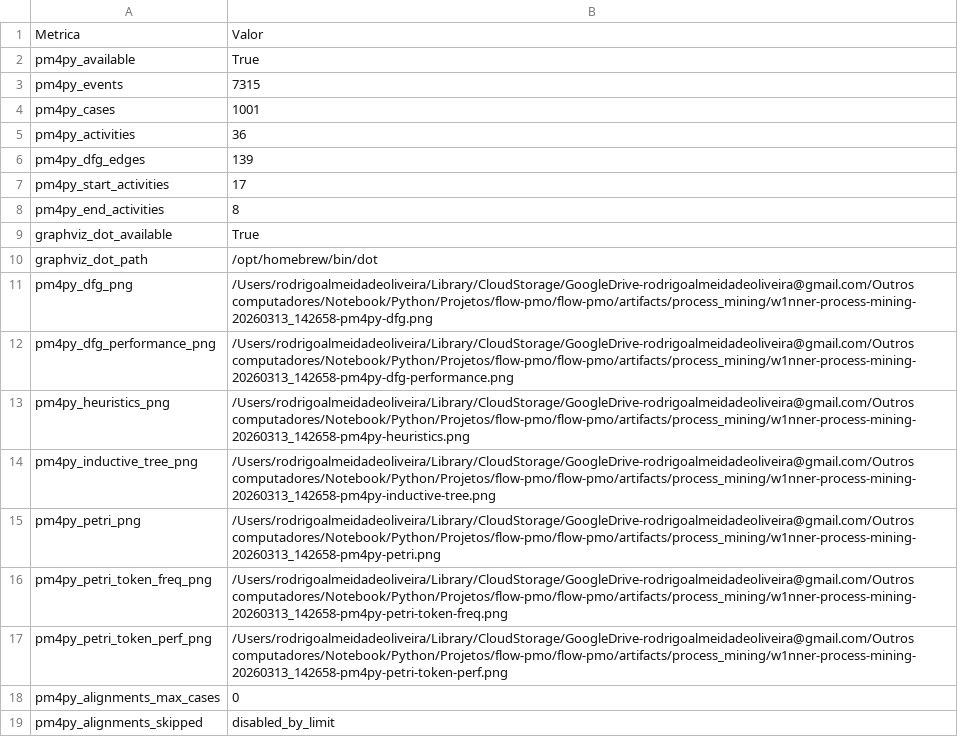
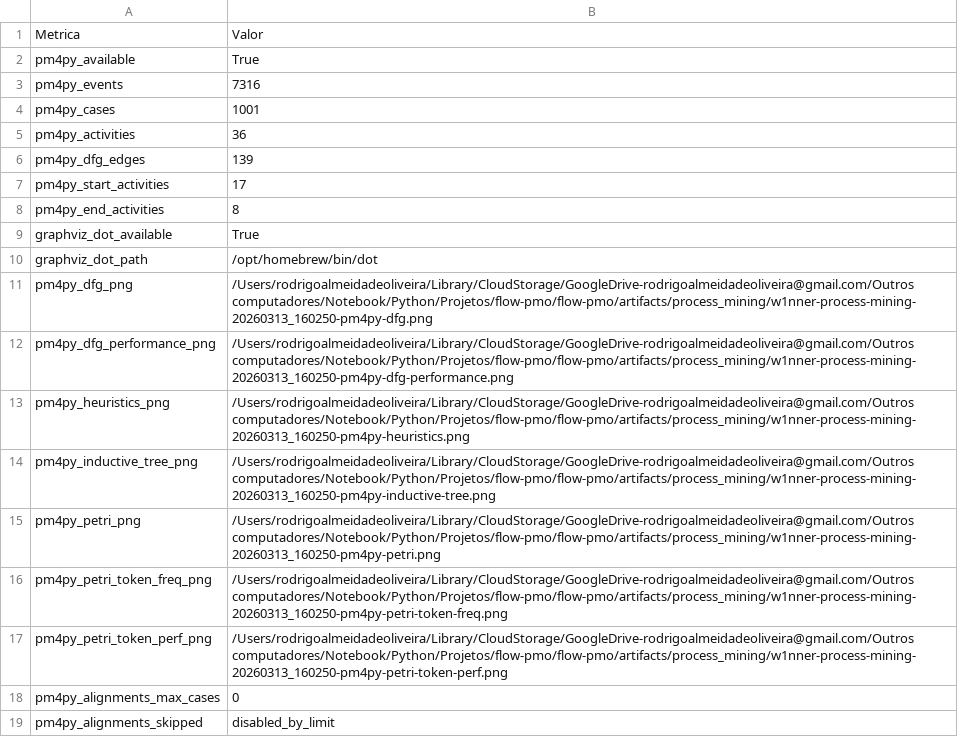
Before and after one commit to rodrigooliveira-pmo/flow-pmo, a CSV file: artifacts/process_mining/w1nner-process-mining-latest-metadados.csv, drawn as a sheet.

```diff
--- a/artifacts/process_mining/w1nner-process-mining-latest-metadados.csv
+++ b/artifacts/process_mining/w1nner-process-mining-latest-metadados.csv
@@ -2,3 +2,3 @@
 pm4py_available,True
-pm4py_events,7315
+pm4py_events,7316
 pm4py_cases,1001
@@ -10,9 +10,9 @@ graphviz_dot_available,True
 graphviz_dot_path,/opt/homebrew/bin/dot
-pm4py_dfg_png,/Users/rodrigoalmeidadeoliveira/Library/CloudStorage/GoogleDrive-rodrigoalmeidadeoliveira@gmail.com/Outros computadores/Notebook/Python/Projetos/flow-pmo/flow-pmo/artifacts/process_mining/w1nner-process-mining-20260313_142658-pm4py-dfg.png
-pm4py_dfg_performance_png,/Users/rodrigoalmeidadeoliveira/Library/CloudStorage/GoogleDrive-rodrigoalmeidadeoliveira@gmail.com/Outros computadores/Notebook/Python/Projetos/flow-pmo/flow-pmo/artifacts/process_mining/w1nner-process-mining-20260313_142658-pm4py-dfg-performance.png
-pm4py_heuristics_png,/Users/rodrigoalmeidadeoliveira/Library/CloudStorage/GoogleDrive-rodrigoalmeidadeoliveira@gmail.com/Outros computadores/Notebook/Python/Projetos/flow-pmo/flow-pmo/artifacts/process_mining/w1nner-process-mining-20260313_142658-pm4py-heuristics.png
-pm4py_inductive_tree_png,/Users/rodrigoalmeidadeoliveira/Library/CloudStorage/GoogleDrive-rodrigoalmeidadeoliveira@gmail.com/Outros computadores/Notebook/Python/Projetos/flow-pmo/flow-pmo/artifacts/process_mining/w1nner-process-mining-20260313_142658-pm4py-inductive-tree.png
-pm4py_petri_png,/Users/rodrigoalmeidadeoliveira/Library/CloudStorage/GoogleDrive-rodrigoalmeidadeoliveira@gmail.com/Outros computadores/Notebook/Python/Projetos/flow-pmo/flow-pmo/artifacts/process_mining/w1nner-process-mining-20260313_142658-pm4py-petri.png
-pm4py_petri_token_freq_png,/Users/rodrigoalmeidadeoliveira/Library/CloudStorage/GoogleDrive-rodrigoalmeidadeoliveira@gmail.com/Outros computadores/Notebook/Python/Projetos/flow-pmo/flow-pmo/artifacts/process_mining/w1nner-process-mining-20260313_142658-pm4py-petri-token-freq.png
-pm4py_petri_token_perf_png,/Users/rodrigoalmeidadeoliveira/Library/CloudStorage/GoogleDrive-rodrigoalmeidadeoliveira@gmail.com/Outros computadores/Notebook/Python/Projetos/flow-pmo/flow-pmo/artifacts/process_mining/w1nner-process-mining-20260313_142658-pm4py-petri-token-perf.png
+pm4py_dfg_png,/Users/rodrigoalmeidadeoliveira/Library/CloudStorage/GoogleDrive-rodrigoalmeidadeoliveira@gmail.com/Outros computadores/Notebook/Python/Projetos/flow-pmo/flow-pmo/artifacts/process_mining/w1nner-process-mining-20260313_160250-pm4py-dfg.png
+pm4py_dfg_performance_png,/Users/rodrigoalmeidadeoliveira/Library/CloudStorage/GoogleDrive-rodrigoalmeidadeoliveira@gmail.com/Outros computadores/Notebook/Python/Projetos/flow-pmo/flow-pmo/artifacts/process_mining/w1nner-process-mining-20260313_160250-pm4py-dfg-performance.png
+pm4py_heuristics_png,/Users/rodrigoalmeidadeoliveira/Library/CloudStorage/GoogleDrive-rodrigoalmeidadeoliveira@gmail.com/Outros computadores/Notebook/Python/Projetos/flow-pmo/flow-pmo/artifacts/process_mining/w1nner-process-mining-20260313_160250-pm4py-heuristics.png
+pm4py_inductive_tree_png,/Users/rodrigoalmeidadeoliveira/Library/CloudStorage/GoogleDrive-rodrigoalmeidadeoliveira@gmail.com/Outros computadores/Notebook/Python/Projetos/flow-pmo/flow-pmo/artifacts/process_mining/w1nner-process-mining-20260313_160250-pm4py-inductive-tree.png
+pm4py_petri_png,/Users/rodrigoalmeidadeoliveira/Library/CloudStorage/GoogleDrive-rodrigoalmeidadeoliveira@gmail.com/Outros computadores/Notebook/Python/Projetos/flow-pmo/flow-pmo/artifacts/process_mining/w1nner-process-mining-20260313_160250-pm4py-petri.png
+pm4py_petri_token_freq_png,/Users/rodrigoalmeidadeoliveira/Library/CloudStorage/GoogleDrive-rodrigoalmeidadeoliveira@gmail.com/Outros computadores/Notebook/Python/Projetos/flow-pmo/flow-pmo/artifacts/process_mining/w1nner-process-mining-20260313_160250-pm4py-petri-token-freq.png
+pm4py_petri_token_perf_png,/Users/rodrigoalmeidadeoliveira/Library/CloudStorage/GoogleDrive-rodrigoalmeidadeoliveira@gmail.com/Outros computadores/Notebook/Python/Projetos/flow-pmo/flow-pmo/artifacts/process_mining/w1nner-process-mining-20260313_160250-pm4py-petri-token-perf.png
 pm4py_alignments_max_cases,0
```
Also changed, not shown: artifacts/process_mining/w1nner-process-mining-latest-conformidade_casos.csv, artifacts/process_mining/w1nner-process-mining-latest-horas_pessoa_resumo.csv, 14 other files.
